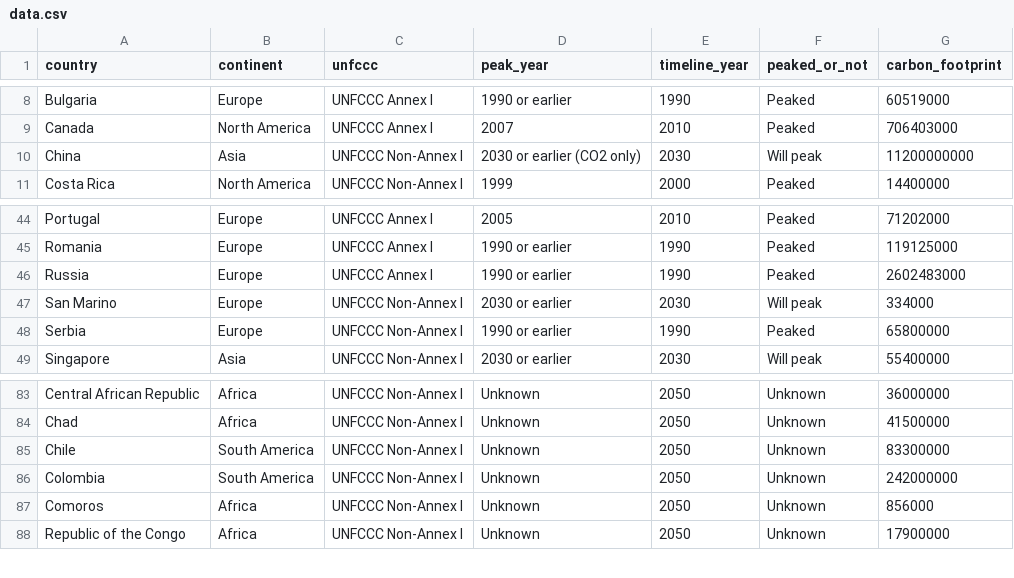
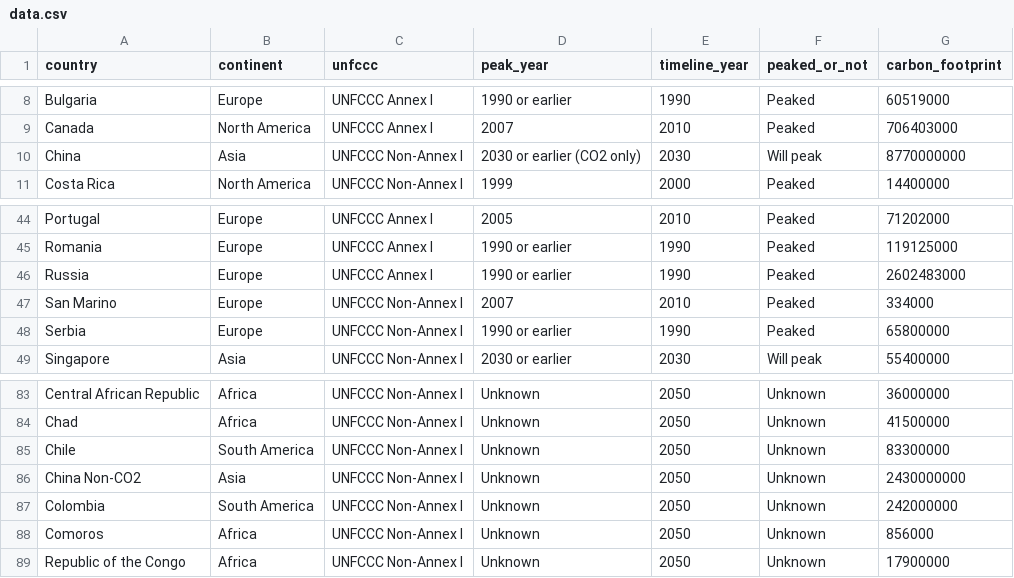
Before and after one commit to hausfath/peaking-emissions-by-country, a CSV file: data/data.csv, drawn as a sheet; only a part is shown, gaps mark what is left out.

Commit message:
Update data.csv
Updating file data

```diff
--- a/data/data.csv
+++ b/data/data.csv
@@ -9,3 +9,3 @@ Bulgaria,Europe,UNFCCC Annex I,1990 or earlier,1990,Peaked,60519000
 Canada,North America,UNFCCC Annex I,2007,2010,Peaked,706403000
-China,Asia,UNFCCC Non-Annex I,2030 or earlier (CO2 only),2030,Will peak,11200000000
+China,Asia,UNFCCC Non-Annex I,2030 or earlier (CO2 only),2030,Will peak,8770000000
 Costa Rica,North America,UNFCCC Non-Annex I,1999,2000,Peaked,14400000
@@ -46,3 +46,3 @@ Romania,Europe,UNFCCC Annex I,1990 or earlier,1990,Peaked,119125000
 Russia,Europe,UNFCCC Annex I,1990 or earlier,1990,Peaked,2602483000
-San Marino,Europe,UNFCCC Non-Annex I,2030 or earlier,2030,Will peak,334000
+San Marino,Europe,UNFCCC Non-Annex I,2007,2010,Peaked,334000
 Serbia,Europe,UNFCCC Non-Annex I,1990 or earlier,1990,Peaked,65800000
@@ -85,2 +85,3 @@ Chad,Africa,UNFCCC Non-Annex I,Unknown,2050,Unknown,41500000
 Chile,South America,UNFCCC Non-Annex I,Unknown,2050,Unknown,83300000
+China Non-CO2,Asia,UNFCCC Non-Annex I,Unknown,2050,Unknown,2430000000
 Colombia,South America,UNFCCC Non-Annex I,Unknown,2050,Unknown,242000000
```
